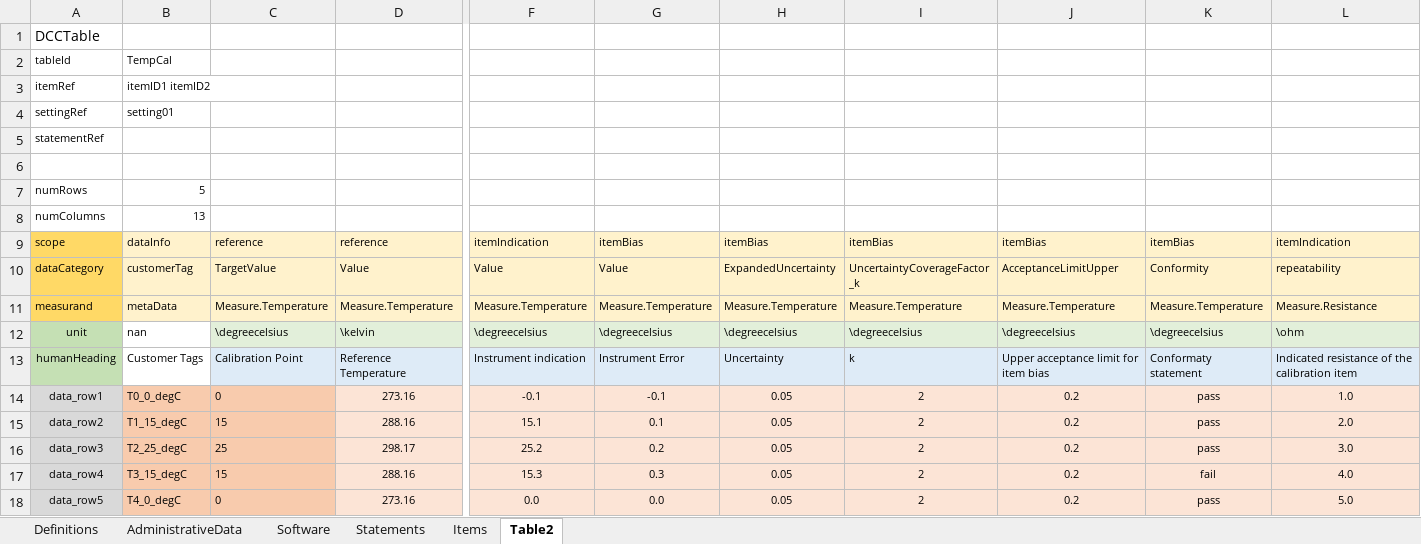
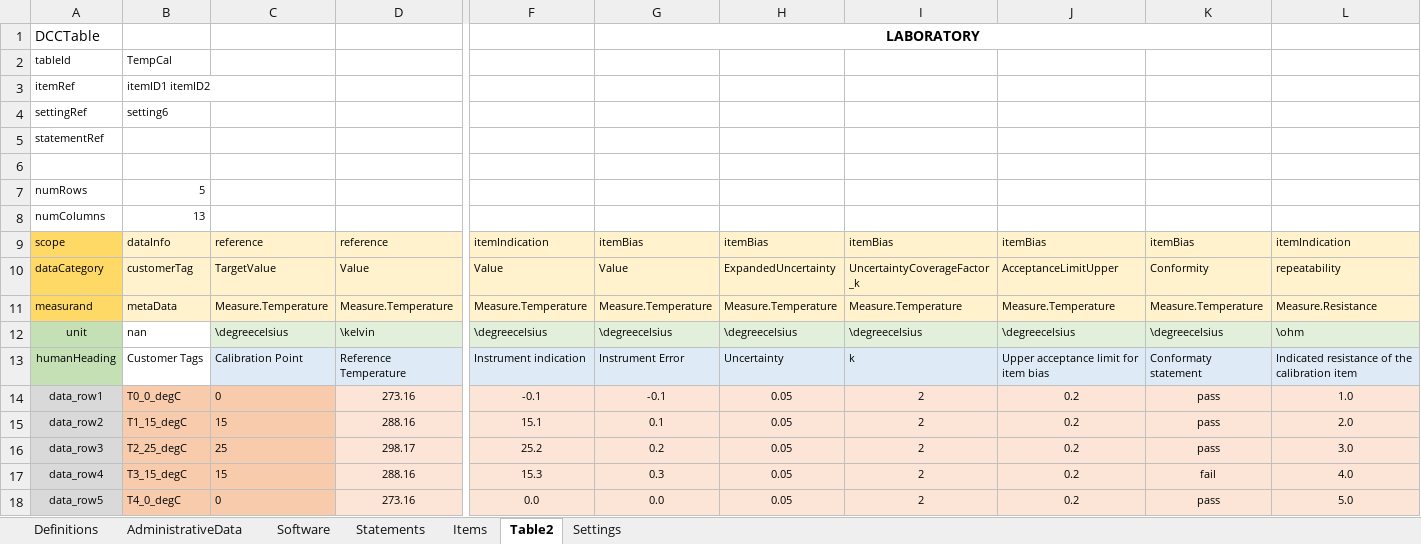
Before and after one commit to TC-IM-1448/DCC-Tables, an Excel workbook: DCC-Table_example3.xlsx, sheet Table2, drawn as a sheet; only a part is shown, gaps mark what is left out; values as stored, in another font and other column widths than the file's, no borders; the diff names each change by its address in the sheet, - before the commit and + after, or states it on an @@ line.

```diff
--- a/DCC-Table_example3.xlsx (sheet Table2)
+++ b/DCC-Table_example3.xlsx (sheet Table2)
+sheet tab: Settings
-G1: (empty)
+G1: LABORATORY
+G1:K1 merged
-B4: setting01
+B4: setting6
```
Also changed, not shown: sheet Items, DCC-lookup5.xlsm, 5 other files.
